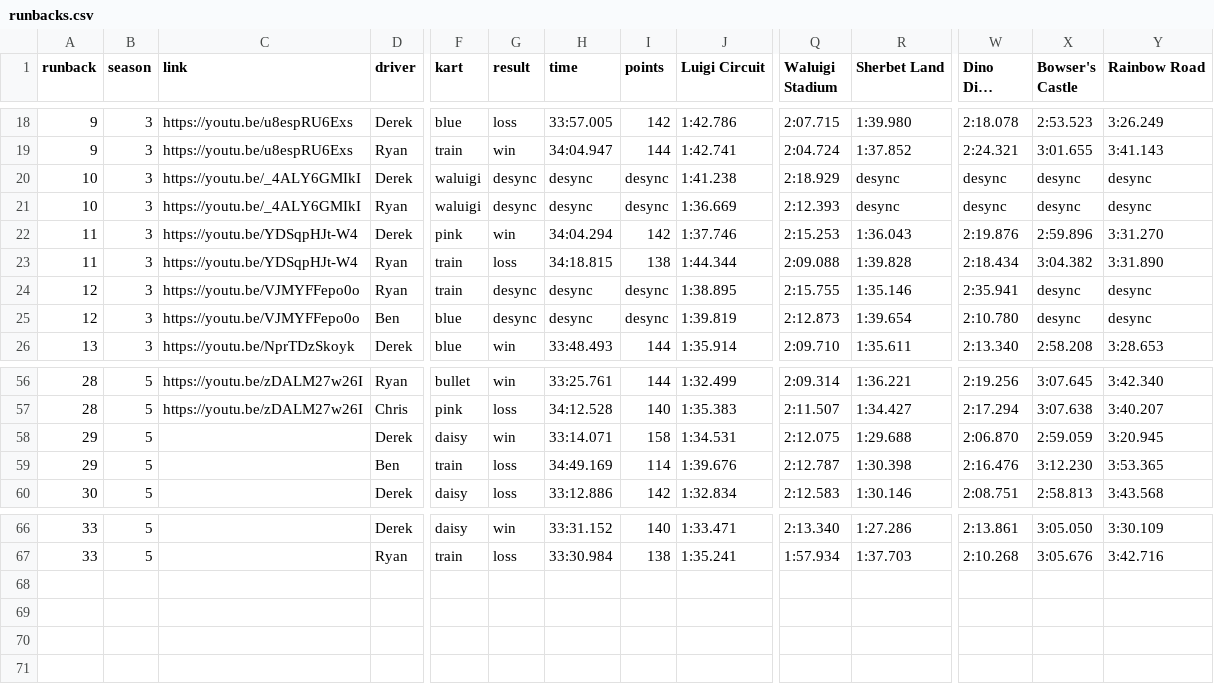
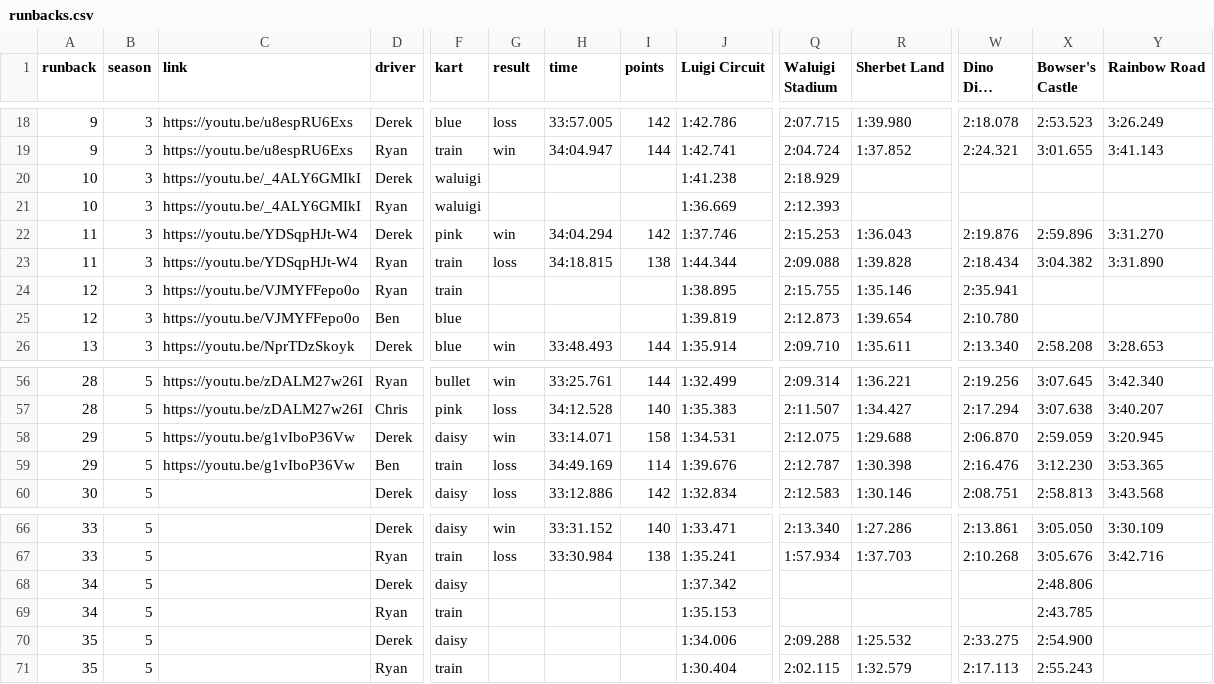
Before and after one commit to Yhprum/Mario-Kart-Runbacks, a CSV file: src/data/runbacks.csv, drawn as a sheet; only a part is shown, gaps mark what is left out; long unchanged cells end in …; rows hold the shown columns only; the diff names each change by its address in the sheet, - before the commit and + after, or states it on an @@ line.

Commit message:
change desync to empty string

```diff
--- a/src/data/runbacks.csv
+++ b/src/data/runbacks.csv
-G20:G21 (result): desync
+G20:G21 (result): (empty)
-H20:H21 (time): desync
+H20:H21 (time): (empty)
-I20:I21 (points): desync
+I20:I21 (points): (empty)
-R20:R21 (Sherbet Land): desync
+R20:R21 (Sherbet Land): (empty)
-W20:W21 (Dino Dino Jungle): desync
+W20:W21 (Dino Dino Jungle): (empty)
-X20:X21 (Bowser's Castle): desync
+X20:X21 (Bowser's Castle): (empty)
-Y20:Y21 (Rainbow Road): desync
+Y20:Y21 (Rainbow Road): (empty)
-G24:G25 (result): desync
+G24:G25 (result): (empty)
-H24:H25 (time): desync
+H24:H25 (time): (empty)
-I24:I25 (points): desync
+I24:I25 (points): (empty)
-X24:X25 (Bowser's Castle): desync
+X24:X25 (Bowser's Castle): (empty)
-Y24:Y25 (Rainbow Road): desync
+Y24:Y25 (Rainbow Road): (empty)
-C58:C59 (link): (empty)
+C58:C59 (link): https://youtu.be/g1vIboP36Vw
+row 68: 34 | 5 |  | Derek | daisy |  |  |  | 1:37.342 |  |  |  | 2:48.806
+row 69: 34 | 5 |  | Ryan | train |  |  |  | 1:35.153 |  |  |  | 2:43.785
+row 70: 35 | 5 |  | Derek | daisy |  |  |  | 1:34.006 | 2:09.288 | 1:25.532 | 2:33.275 | 2:54.900
+row 71: 35 | 5 |  | Ryan | train |  |  |  | 1:30.404 | 2:02.115 | 1:32.579 | 2:17.113 | 2:55.243
```
Also changed, not shown: 11 other files.
